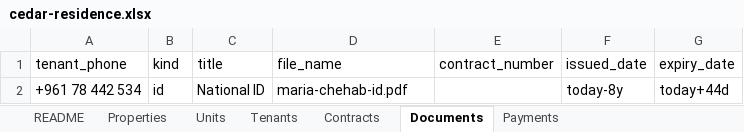
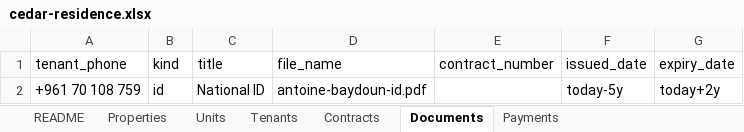
Before and after one commit to Lunabrains/rental, an Excel workbook: public/seed/cedar-residence.xlsx, sheet Documents, drawn as a sheet; values as stored, in another font and other column widths than the file's, no borders; the diff names each change by its address in the sheet, - before the commit and + after, or states it on an @@ line.

```diff
--- a/public/seed/cedar-residence.xlsx (sheet Documents)
+++ b/public/seed/cedar-residence.xlsx (sheet Documents)
-A2 (tenant_phone): +961 78 442 534
+A2 (tenant_phone): +961 70 108 759
-D2 (file_name): maria-chehab-id.pdf
+D2 (file_name): antoine-baydoun-id.pdf
-F2 (issued_date): today-8y
+F2 (issued_date): today-5y
-G2 (expiry_date): today+44d
+G2 (expiry_date): today+2y
```
Also changed, not shown: sheet Tenants, sheet Contracts, sheet Units, public/seed/portfolio.xlsx, 18 other files.
